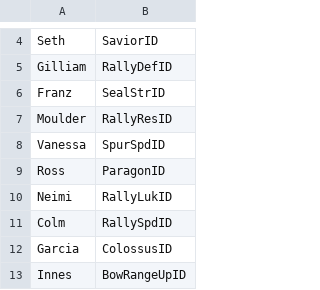
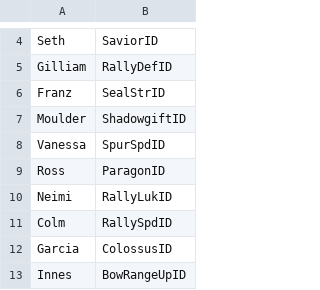
Before and after one commit to FireEmblemUniverse/SkillSystem_FE8, a CSV file: Tables/FE8 Nightmare modules/FE8 Personal Skill Editor.csv, drawn as a sheet; only a part is shown, gaps mark what is left out.

```diff
--- a/Tables/FE8 Nightmare modules/FE8 Personal Skill Editor.csv
+++ b/Tables/FE8 Nightmare modules/FE8 Personal Skill Editor.csv
@@ -6,3 +6,3 @@
 "Franz","SealStrID"
-"Moulder","RallyResID"
+"Moulder","ShadowgiftID"
 "Vanessa","SpurSpdID"
```
Also changed, not shown: 21 other files.
